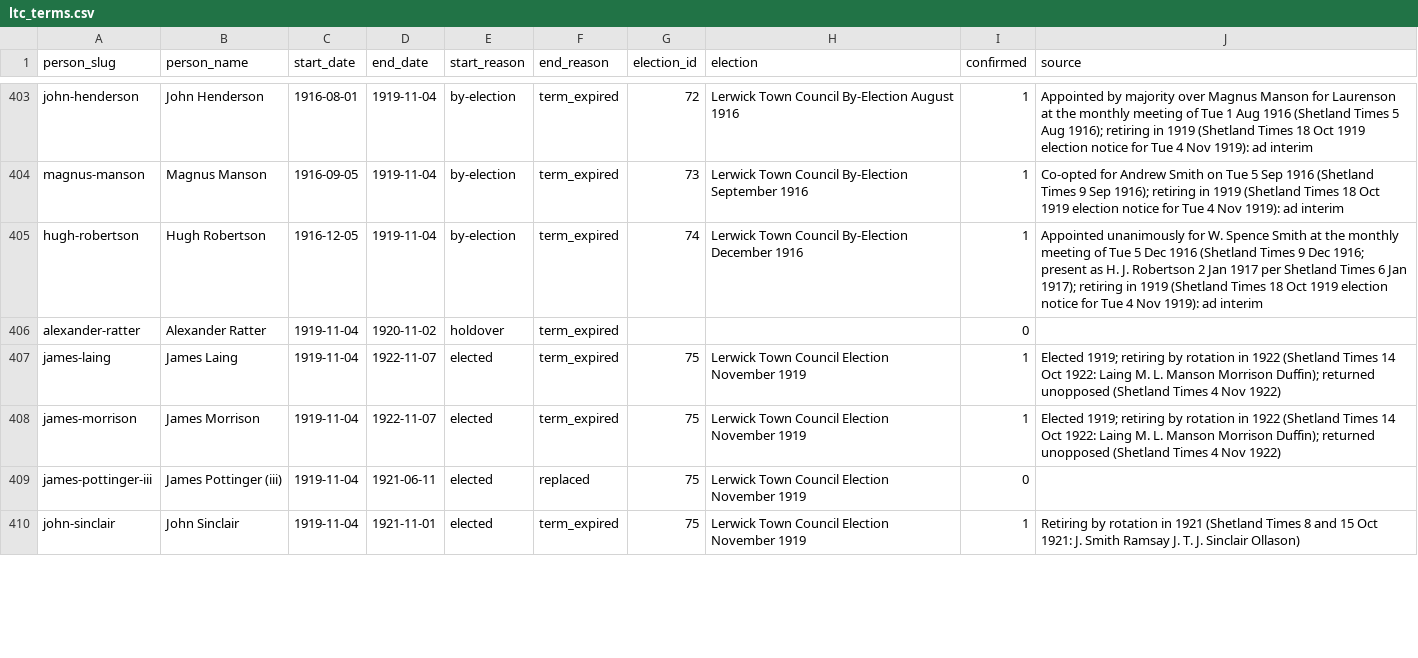
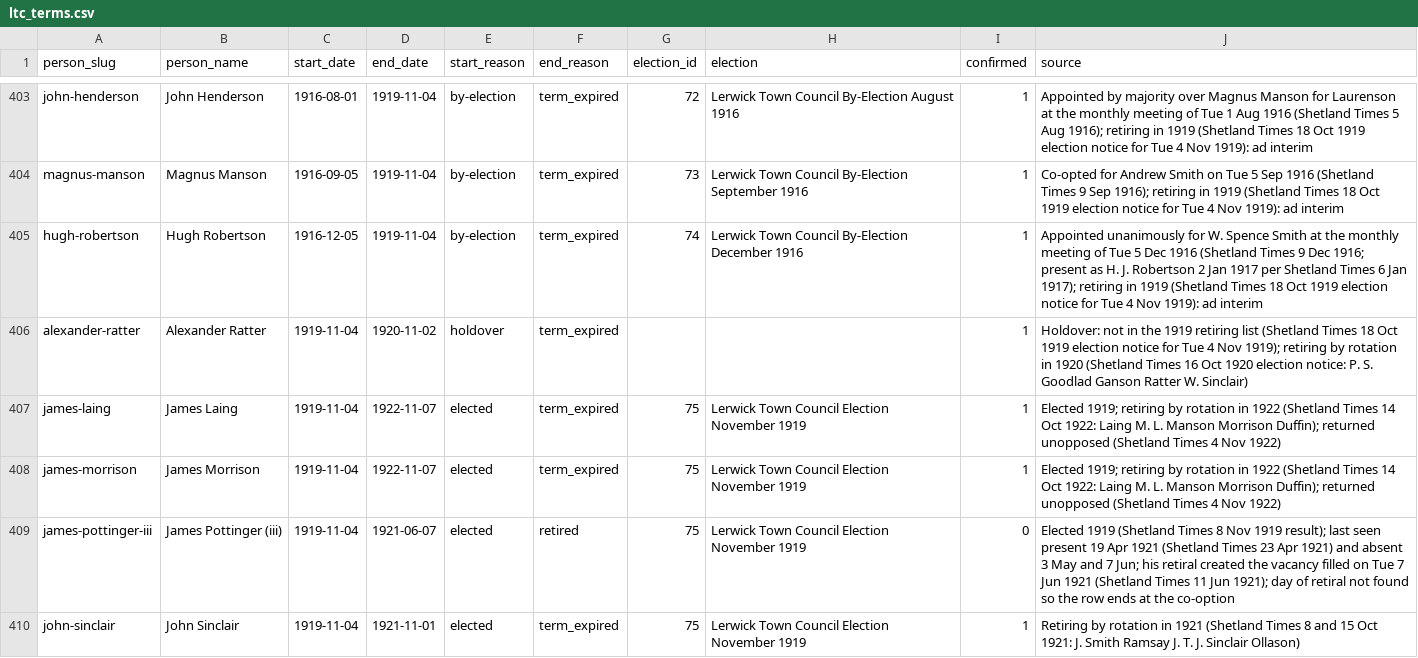
Before and after one commit to ShetlandJ/shetland-political-history, a CSV file: data/ltc_terms.csv, drawn as a sheet; only a part is shown, gaps mark what is left out; the diff covers the shown part only.

```diff
--- a/data/ltc_terms.csv
+++ b/data/ltc_terms.csv
@@ -405,6 +405,6 @@ magnus-manson,Magnus Manson,1916-09-05,1919-11-04,by-election,term_expired,73,Le
 hugh-robertson,Hugh Robertson,1916-12-05,1919-11-04,by-election,term_expired,74,Lerwick Town Council By-Election December 1916,1,Appointed unanimously for W. Spence Smith at the monthly meeting of Tue 5 Dec 1916 (Shetland Times 9 Dec 1916; present as H. J. Robertson 2 Jan 1917 per Shetland Times 6 Jan 1917); retiring in 1919 (Shetland Times 18 Oct 1919 election notice for Tue 4 Nov 1919): ad interim
-alexander-ratter,Alexander Ratter,1919-11-04,1920-11-02,holdover,term_expired,,,0,
+alexander-ratter,Alexander Ratter,1919-11-04,1920-11-02,holdover,term_expired,,,1,Holdover: not in the 1919 retiring list (Shetland Times 18 Oct 1919 election notice for Tue 4 Nov 1919); retiring by rotation in 1920 (Shetland Times 16 Oct 1920 election notice: P. S. Goodlad Ganson Ratter W. Sinclair)
 james-laing,James Laing,1919-11-04,1922-11-07,elected,term_expired,75,Lerwick Town Council Election November 1919,1,Elected 1919; retiring by rotation in 1922 (Shetland Times 14 Oct 1922: Laing M. L. Manson Morrison Duffin); returned unopposed (Shetland Times 4 Nov 1922)
 james-morrison,James Morrison,1919-11-04,1922-11-07,elected,term_expired,75,Lerwick Town Council Election November 1919,1,Elected 1919; retiring by rotation in 1922 (Shetland Times 14 Oct 1922: Laing M. L. Manson Morrison Duffin); returned unopposed (Shetland Times 4 Nov 1922)
-james-pottinger-iii,James Pottinger (iii),1919-11-04,1921-06-11,elected,replaced,75,Lerwick Town Council Election November 1919,0,
+james-pottinger-iii,James Pottinger (iii),1919-11-04,1921-06-07,elected,retired,75,Lerwick Town Council Election November 1919,0,Elected 1919 (Shetland Times 8 Nov 1919 result); last seen present 19 Apr 1921 (Shetland Times 23 Apr 1921) and absent 3 May and 7 Jun; his retiral created the vacancy filled on Tue 7 Jun 1921 (Shetland Times 11 Jun 1921); day of retiral not found so the row ends at the co-option
 john-sinclair,John Sinclair,1919-11-04,1921-11-01,elected,term_expired,75,Lerwick Town Council Election November 1919,1,Retiring by rotation in 1921 (Shetland Times 8 and 15 Oct 1921: J. Smith Ramsay J. T. J. Sinclair Ollason)
```
Also changed, not shown: 15 edited cells elsewhere in this file, 7 other files.
